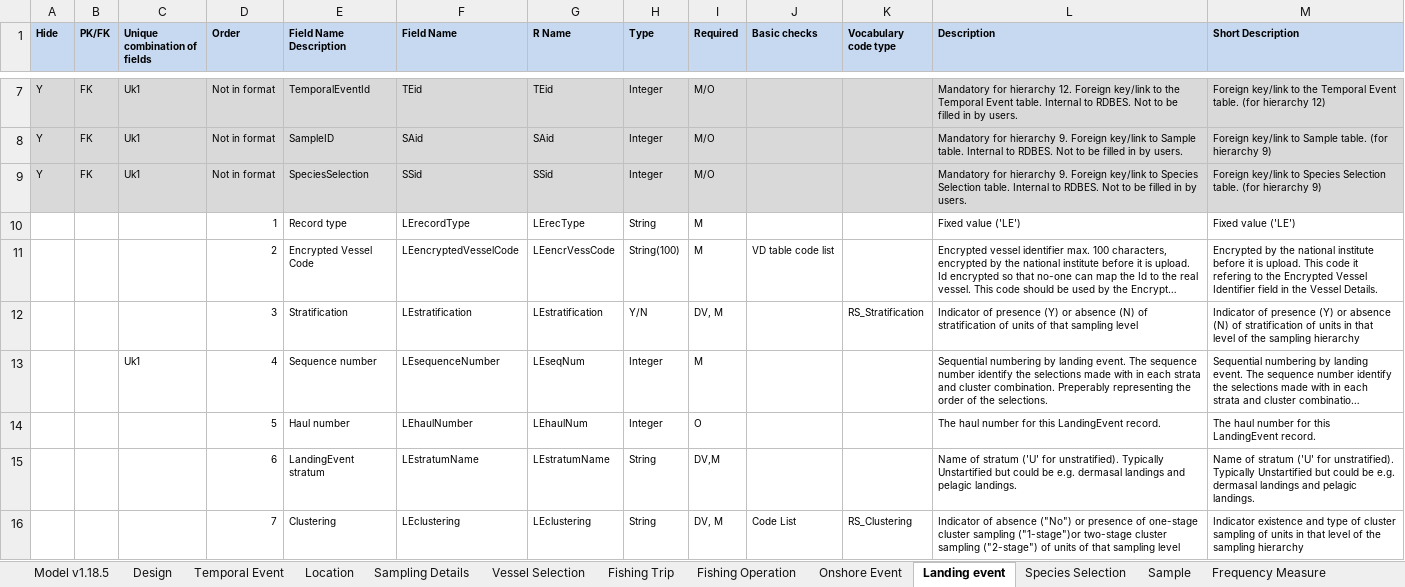
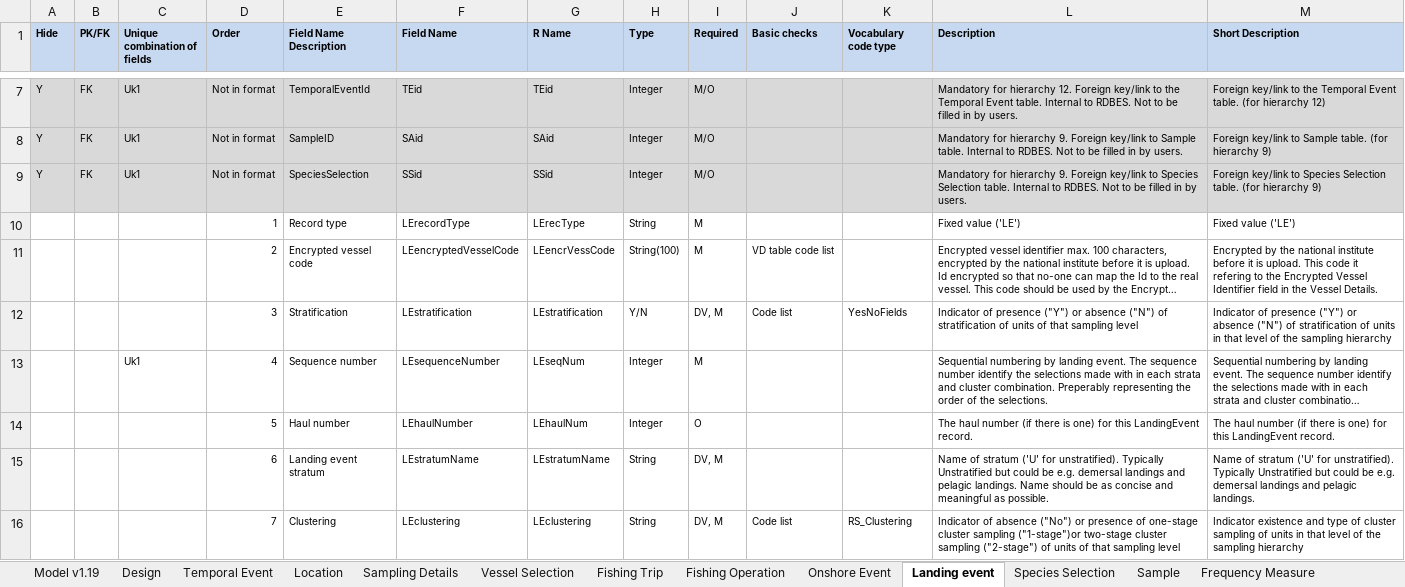
Before and after one commit to ices-tools-dev/RDBES, an Excel workbook: Documents/RDBES Data Model.xlsx, sheet Landing event, drawn as a sheet; only a part is shown, gaps mark what is left out; long unchanged cells end in …; values as stored, in another font and other column widths than the file's, no borders; the diff covers the shown part only; the diff names each change by its address in the sheet, - before the commit and + after, or states it on an @@ line.

Commit message:
New updated version 1.19 with new fields added
New fields in several tables. The new fields should be marked with New in the column with header PK/FK. Some fields have changed names, and some fields have changed order. There are added new code lists as well.
v.1.19

```diff
--- a/Documents/RDBES Data Model.xlsx (sheet Landing event)
+++ b/Documents/RDBES Data Model.xlsx (sheet Landing event)
-sheet tab: Model v1.18.5
+sheet tab: Model v1.19
-E11 (Field Name Description): Encrypted Vessel Code
+E11 (Field Name Description): Encrypted vessel code
-J12 (Basic checks): (empty)
+J12 (Basic checks): Code list
-K12 (Vocabulary code type): RS_Stratification
+K12 (Vocabulary code type): YesNoFields
-L12 (Description): …of presence (Y) or absence (N) of stratification…
+L12 (Description): …of presence ("Y") or absence ("N") of stratification…
-M12 (Short Description): …of presence (Y) or absence (N) of stratification…
+M12 (Short Description): …of presence ("Y") or absence ("N") of stratification…
-L14 (Description): …haul number for this…
+L14 (Description): …haul number (if there is one) for this…
-M14 (Short Description): …haul number for this…
+M14 (Short Description): …haul number (if there is one) for this…
-E15 (Field Name Description): LandingEvent stratum
+E15 (Field Name Description): Landing event stratum
-I15 (Required): DV,M
+I15 (Required): DV, M
-L15 (Description): …unstratified). Typically Unstartified but could be e.g. dermasal landings and pelagic landings.
+L15 (Description): …unstratified). Typically Unstratified but could be e.g. demersal landings and pelagic landings. Name should be as concise and meaningful as possible.
-M15 (Short Description): …unstratified). Typically Unstartified but could be e.g. dermasal landings and…
+M15 (Short Description): …unstratified). Typically Unstratified but could be e.g. demersal landings and…
-J16 (Basic checks): Code List
+J16 (Basic checks): Code list
```
Also changed, not shown: 1 added row and 55 edited cells elsewhere in this sheet, sheet Biological Variable, sheet Fishing Operation, sheet Onshore Event, sheet Frequency Measure, sheet Location, sheet Fishing Trip, 7 more sheets, formulas that keep their value.
